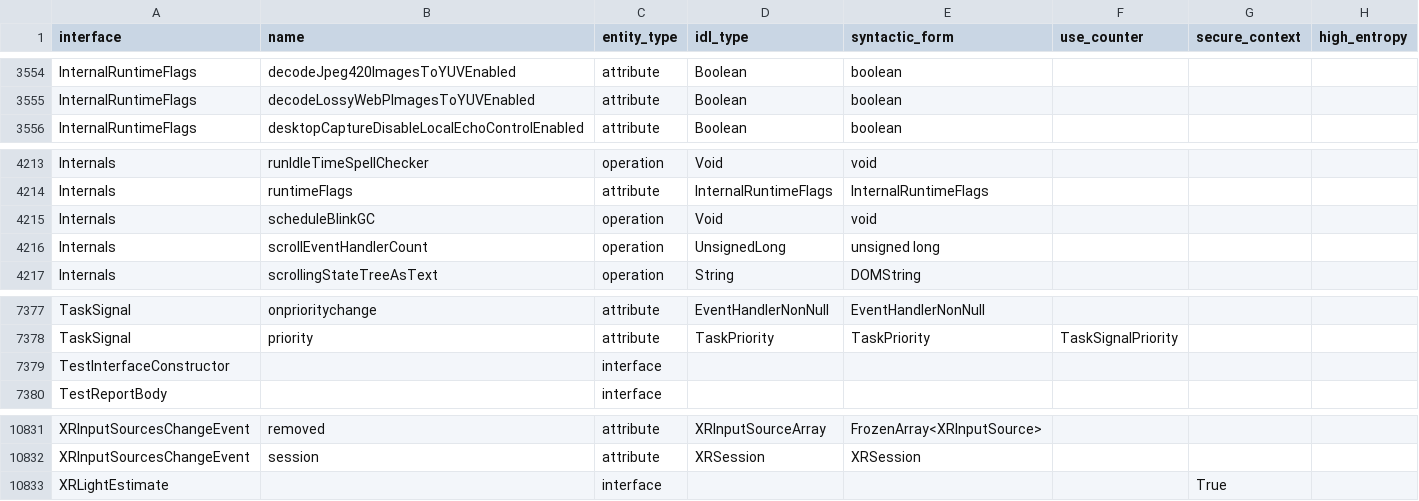
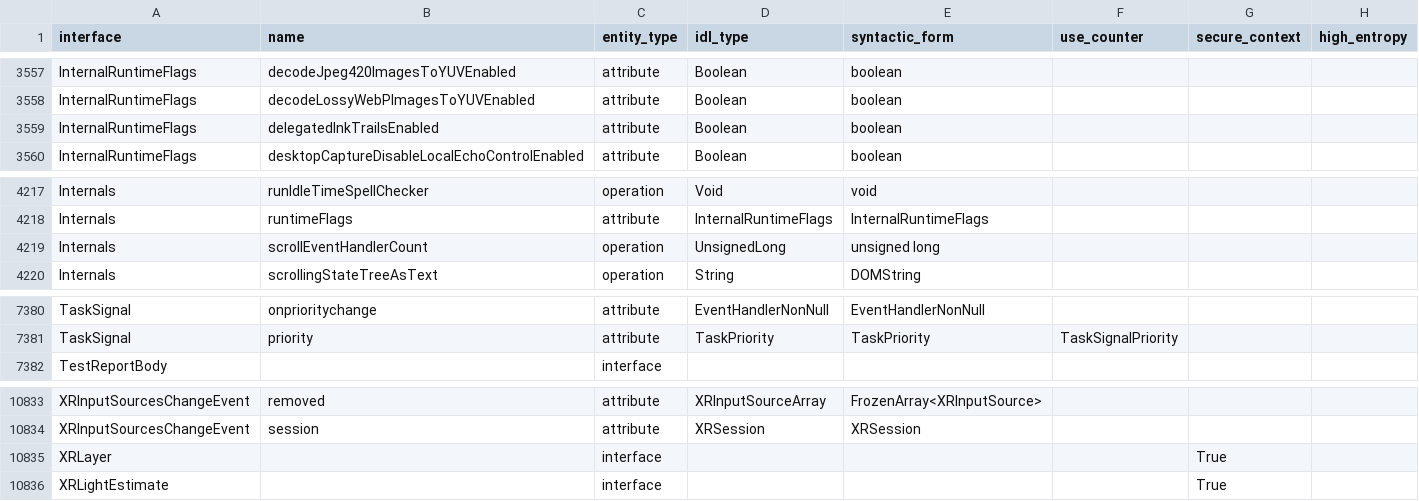
Before and after one commit to asankah/chromium-api-list, a CSV file: chromium_api_list.csv, drawn as a sheet; only a part is shown, gaps mark what is left out; removed rows and columns are numbered as before the commit, all else as after; the diff covers the shown part only; the diff names each change by its address in the sheet, - before the commit and + after, or states it on an @@ line.

Commit message:
Blink API list update from refs/heads/master@{#764188}
Source Chromium revision is https://crrev.com/735fca30dcad8cb3a81c9c5bc02e6783ecdecdca

See https://github.com/asankah/chromium-api-list for details on how the
list was generated.

```diff
--- a/chromium_api_list.csv
+++ b/chromium_api_list.csv
+row 3559: InternalRuntimeFlags | delegatedInkTrailsEnabled | attribute | Boolean | boolean
-row 4215: Internals | scheduleBlinkGC | operation | Void | void
-row 7379: TestInterfaceConstructor |  | interface
+row 10835: XRLayer |  | interface |  |  |  | True
```
Also changed, not shown: 6 added rows, 3 removed rows and 8 edited cells elsewhere in this file.
